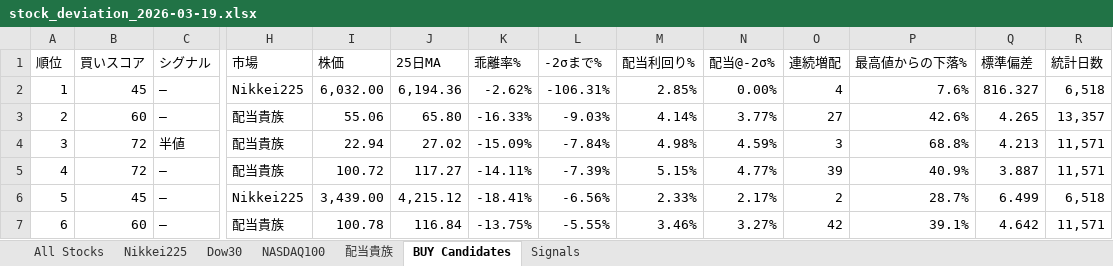
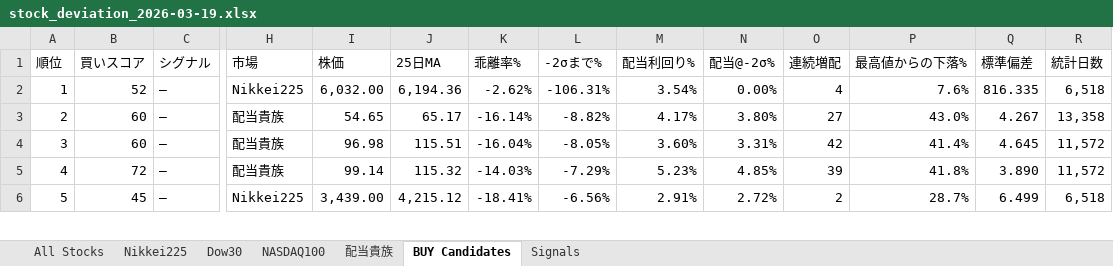
Before and after one commit to okanemochi-banzai/nikkei225-screener, an Excel workbook: output/stock_deviation_2026-03-19.xlsx, sheet BUY Candidates, drawn as a sheet; only a part is shown, gaps mark what is left out; values as stored, in another font and other column widths than the file's, no cell formats; removed rows and columns are numbered as before the commit, all else as after; rows hold the shown columns only; the diff covers the shown part only; the diff names each change by its address in the sheet, - before the commit and + after, or states it on an @@ line.

```diff
--- a/output/stock_deviation_2026-03-19.xlsx (sheet BUY Candidates)
+++ b/output/stock_deviation_2026-03-19.xlsx (sheet BUY Candidates)
-B2 (買いスコア): 45
+B2 (買いスコア): 52
-M2 (配当利回り%): 2.85%
+M2 (配当利回り%): 3.54%
-Q2 (標準偏差): 816.327
+Q2 (標準偏差): 816.335
-I3 (株価): 55.06
+I3 (株価): 54.65
-J3 (25日MA): 65.80
+J3 (25日MA): 65.17
-K3 (乖離率%): -16.33%
+K3 (乖離率%): -16.14%
-L3 (-2σまで%): -9.03%
+L3 (-2σまで%): -8.82%
-M3 (配当利回り%): 4.14%
+M3 (配当利回り%): 4.17%
-N3 (配当@-2σ%): 3.77%
+N3 (配当@-2σ%): 3.80%
-P3 (最高値からの下落%): 42.6%
+P3 (最高値からの下落%): 43.0%
-Q3 (標準偏差): 4.265
+Q3 (標準偏差): 4.267
-R3 (統計日数): 13,357
+R3 (統計日数): 13,358
-row 4: 3 | 72 | 半値 | 配当貴族 | 22.94 | 27.02 | -15.09% | -7.84% | 4.98% | 4.59% | 3 | 68.8% | 4.213 | 11,571
+row 4: 3 | 60 | — | 配当貴族 | 96.98 | 115.51 | -16.04% | -8.05% | 3.60% | 3.31% | 42 | 41.4% | 4.645 | 11,572
-I5 (株価): 100.72
+I5 (株価): 99.14
-J5 (25日MA): 117.27
+J5 (25日MA): 115.32
-K5 (乖離率%): -14.11%
+K5 (乖離率%): -14.03%
-L5 (-2σまで%): -7.39%
+L5 (-2σまで%): -7.29%
-M5 (配当利回り%): 5.15%
+M5 (配当利回り%): 5.23%
-N5 (配当@-2σ%): 4.77%
+N5 (配当@-2σ%): 4.85%
-P5 (最高値からの下落%): 40.9%
+P5 (最高値からの下落%): 41.8%
-Q5 (標準偏差): 3.887
+Q5 (標準偏差): 3.890
-R5 (統計日数): 11,571
+R5 (統計日数): 11,572
-M6 (配当利回り%): 2.33%
+M6 (配当利回り%): 2.91%
-N6 (配当@-2σ%): 2.17%
+N6 (配当@-2σ%): 2.72%
-row 7: 6 | 60 | — | 配当貴族 | 100.78 | 116.84 | -13.75% | -5.55% | 3.46% | 3.27% | 42 | 39.1% | 4.642 | 11,571
```
Also changed, not shown: 35 added rows, 37 removed rows, 122 edited cells and row numbers in column A elsewhere in this sheet, sheet All Stocks, sheet Signals, sheet NASDAQ100, sheet 配当貴族, sheet Nikkei225, sheet Dow30, cell formats, 4 other files.
